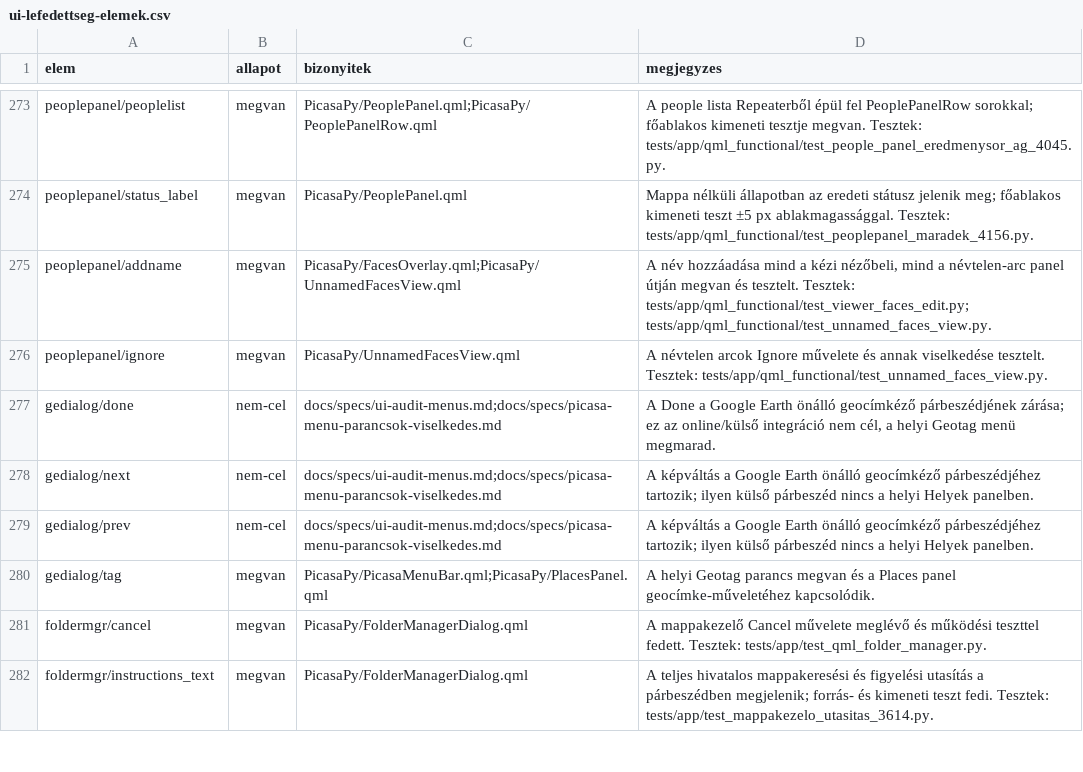
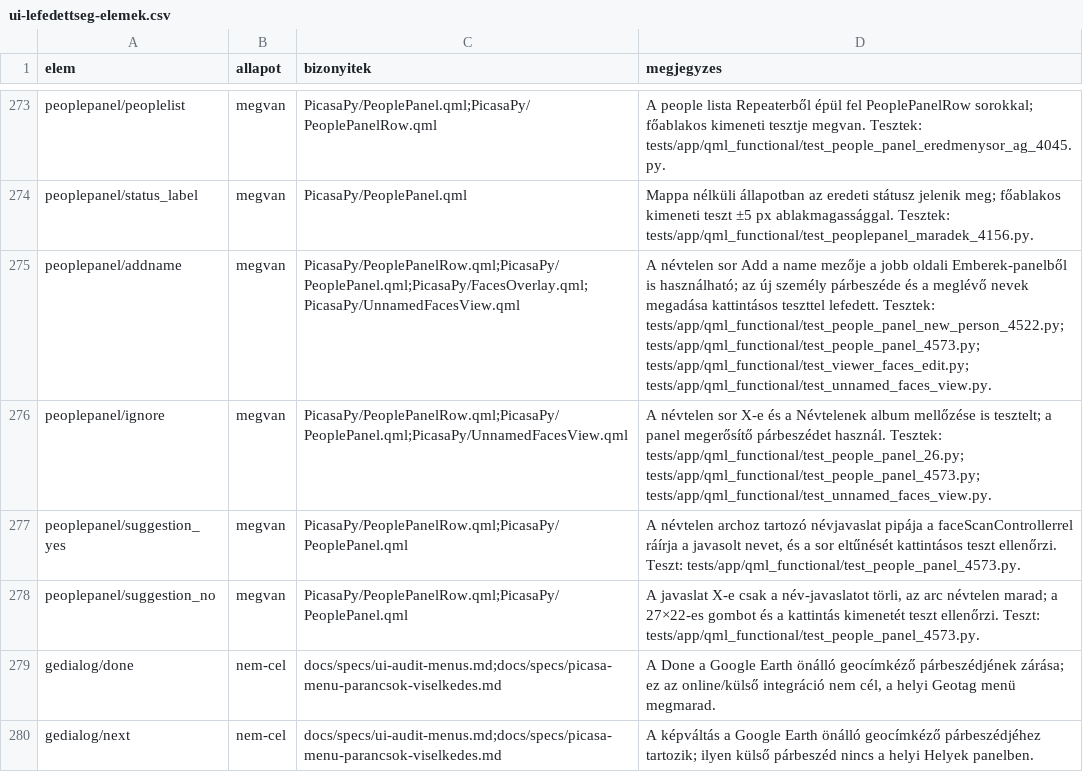
Before and after one commit to sanchomuzax/PicasaPy, a CSV file: docs/specs/ui-lefedettseg-elemek.csv, drawn as a sheet; only a part is shown, gaps mark what is left out; the shorter side is filled out with more unchanged rows.

```diff
--- a/docs/specs/ui-lefedettseg-elemek.csv
+++ b/docs/specs/ui-lefedettseg-elemek.csv
@@ -274,4 +274,6 @@ peoplepanel/peoplelist,megvan,PicasaPy/PeoplePanel.qml;PicasaPy/PeoplePanelRow.q
 peoplepanel/status_label,megvan,PicasaPy/PeoplePanel.qml,Mappa nélküli állapotban az eredeti státusz jelenik meg; főablakos kimeneti teszt ±5 px ablakmagassággal. Tesztek: tests/app/qml_functional/test_peoplepanel_maradek_4156.py.
-peoplepanel/addname,megvan,PicasaPy/FacesOverlay.qml;PicasaPy/UnnamedFacesView.qml,"A név hozzáadása mind a kézi nézőbeli, mind a névtelen-arc panel útján megvan és tesztelt. Tesztek: tests/app/qml_functional/test_viewer_faces_edit.py; tests/app/qml_functional/test_unnamed_faces_view.py."
-peoplepanel/ignore,megvan,PicasaPy/UnnamedFacesView.qml,A névtelen arcok Ignore művelete és annak viselkedése tesztelt. Tesztek: tests/app/qml_functional/test_unnamed_faces_view.py.
+peoplepanel/addname,megvan,PicasaPy/PeoplePanelRow.qml;PicasaPy/PeoplePanel.qml;PicasaPy/FacesOverlay.qml;PicasaPy/UnnamedFacesView.qml,"A névtelen sor Add a name mezője a jobb oldali Emberek-panelből is használható; az új személy párbeszéde és a meglévő nevek megadása kattintásos teszttel lefedett. Tesztek: tests/app/qml_functional/test_people_panel_new_person_4522.py; tests/app/qml_functional/test_people_panel_4573.py; tests/app/qml_functional/test_viewer_faces_edit.py; tests/app/qml_functional/test_unnamed_faces_view.py."
+peoplepanel/ignore,megvan,PicasaPy/PeoplePanelRow.qml;PicasaPy/PeoplePanel.qml;PicasaPy/UnnamedFacesView.qml,"A névtelen sor X-e és a Névtelenek album mellőzése is tesztelt; a panel megerősítő párbeszédet használ. Tesztek: tests/app/qml_functional/test_people_panel_26.py; tests/app/qml_functional/test_people_panel_4573.py; tests/app/qml_functional/test_unnamed_faces_view.py."
+peoplepanel/suggestion_yes,megvan,PicasaPy/PeoplePanelRow.qml;PicasaPy/PeoplePanel.qml,"A névtelen archoz tartozó névjavaslat pipája a faceScanControllerrel ráírja a javasolt nevet, és a sor eltűnését kattintásos teszt ellenőrzi. Teszt: tests/app/qml_functional/test_people_panel_4573.py."
+peoplepanel/suggestion_no,megvan,PicasaPy/PeoplePanelRow.qml;PicasaPy/PeoplePanel.qml,"A javaslat X-e csak a név-javaslatot törli, az arc névtelen marad; a 27×22-es gombot és a kattintás kimenetét teszt ellenőrzi. Teszt: tests/app/qml_functional/test_people_panel_4573.py."
 gedialog/done,nem-cel,docs/specs/ui-audit-menus.md;docs/specs/picasa-menu-parancsok-viselkedes.md,"A Done a Google Earth önálló geocímkéző párbeszédjének zárása; ez az online/külső integráció nem cél, a helyi Geotag menü megmarad."
```
Also changed, not shown: 47 other files.
